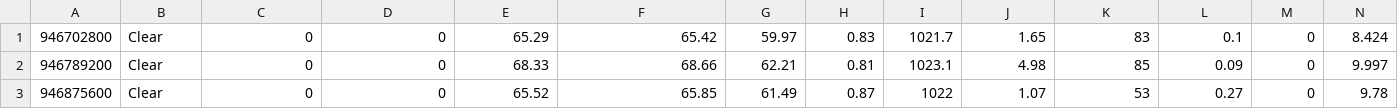
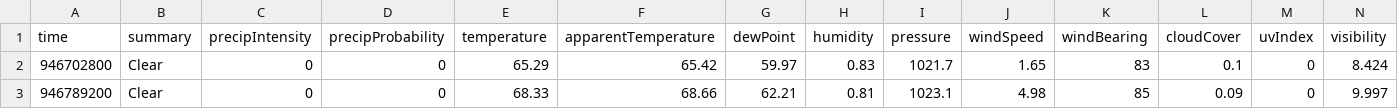
Before and after one commit to HamzaKV/WFPC, a CSV file: input/weather_data_miami_beach.csv, drawn as a sheet; only a part is shown; the shorter side is filled out with more unchanged rows; rows hold the shown columns only; the diff names each change by its address in the sheet, - before the commit and + after, or states it on an @@ line.

```diff
--- a/input/weather_data_miami_beach.csv
+++ b/input/weather_data_miami_beach.csv
+row 1: time | summary | precipIntensity | precipProbability | temperature | apparentTemperature | dewPoint | humidity | pressure | windSpeed | windBearing | cloudCover | uvIndex | visibility
```
Also changed, not shown: input/weather_data_miami_hollywood.csv, 4 other files.
